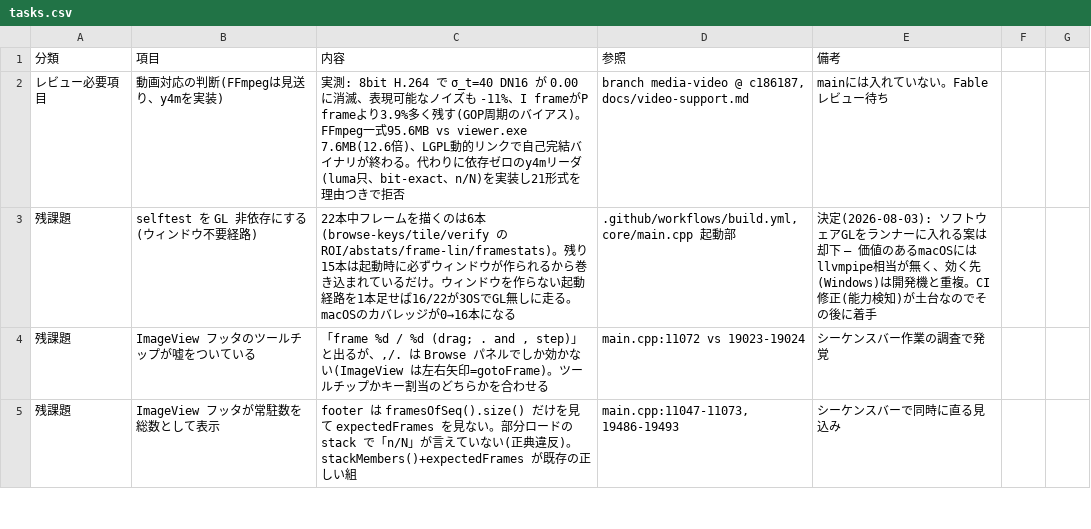
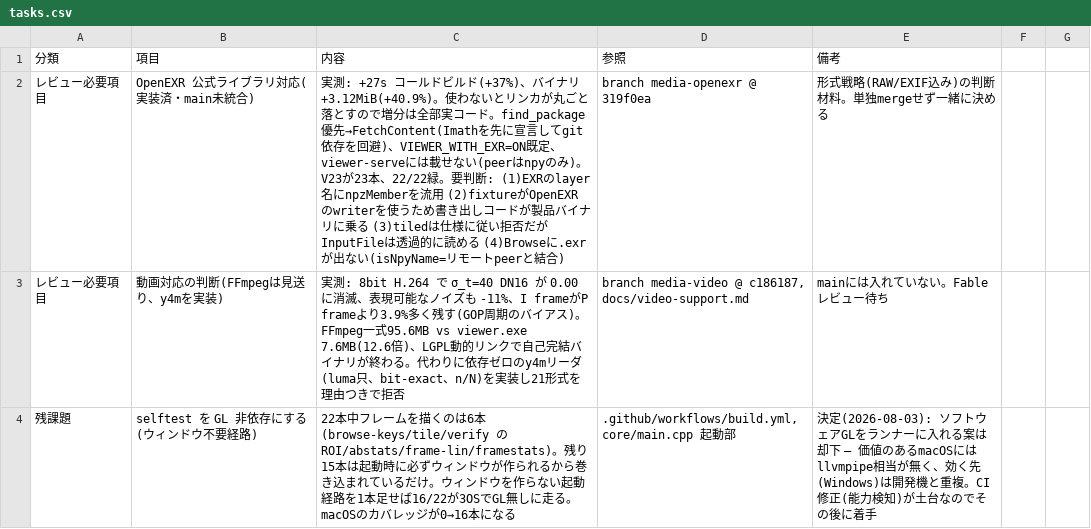
Before and after one commit to klimemam/viewer, a CSV file: docs/tasks.csv, drawn as a sheet; only a part is shown; the shorter side is filled out with more unchanged rows; the diff names each change by its address in the sheet, - before the commit and + after, or states it on an @@ line.

```diff
--- a/docs/tasks.csv
+++ b/docs/tasks.csv
+row 2: レビュー必要項目 | OpenEXR 公式ライブラリ対応(実装済・main未統合) | 実測: +27s コールドビルド(+37%)、バイナリ +3.12MiB(+40.9%)。使わないとリンカが丸ごと落とすので増分は全部実コード。find_package優先→FetchContent(Imathを先に宣言してgit依存を回避)、VIEWER_WITH_EXR=ON既定、viewer-serveには載せない(peerはnpyのみ)。V23が23本、22/22緑。要判断: (1)EXRのlayer名にnpzMemberを流用 (2)fixtureがOpenEXRのwriterを使うため書き出しコードが製品バイナリに乗る (3)tiledは仕様に従い拒否だがInputFileは透過的に読める (4)Browseに.exrが出ない(isNpyName=リモートpeerと結合) | branch media-openexr @ 319f0ea | 形式戦略(RAW/EXIF込み)の判断材料。単独mergeせず一緒に決める
```
